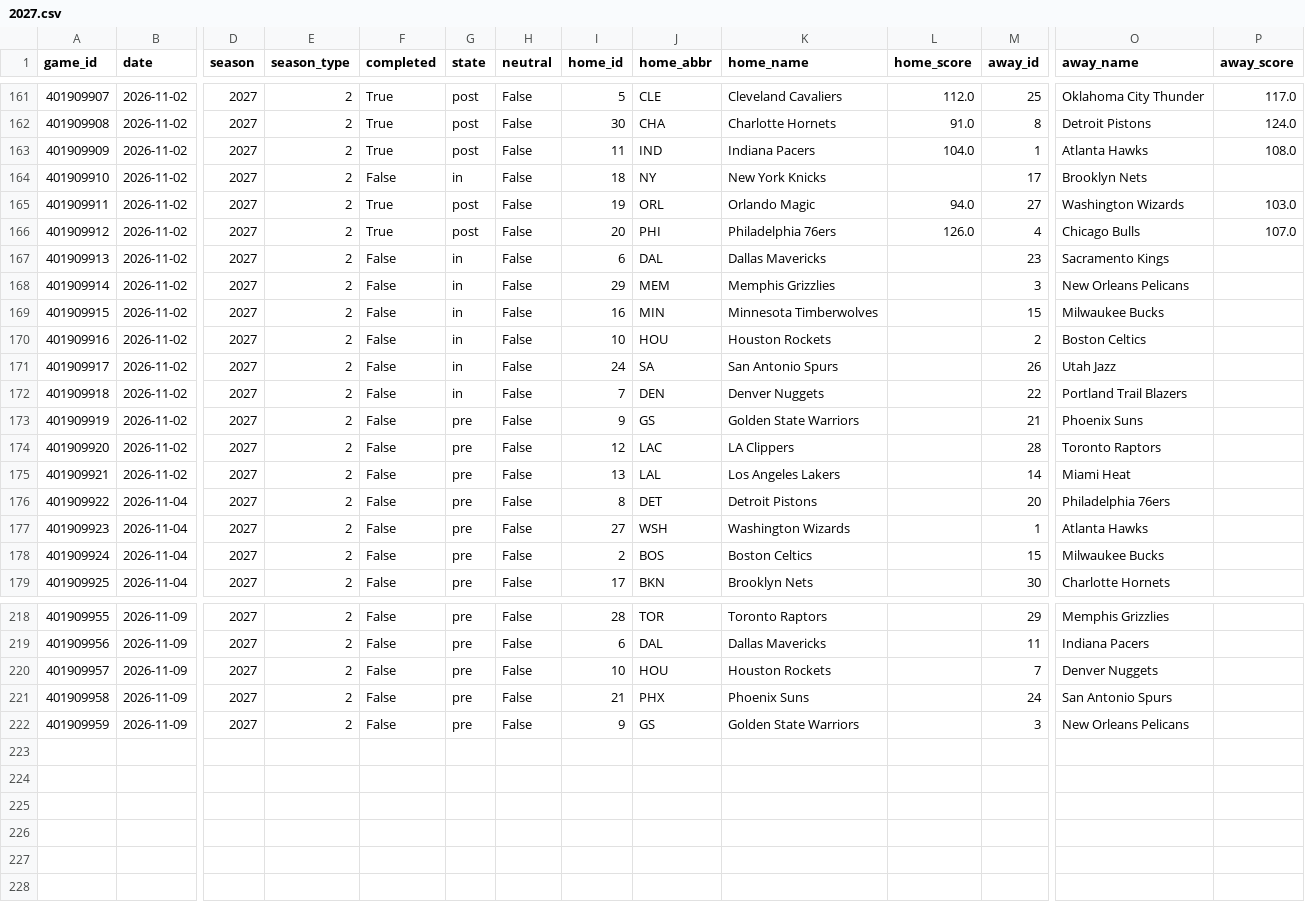
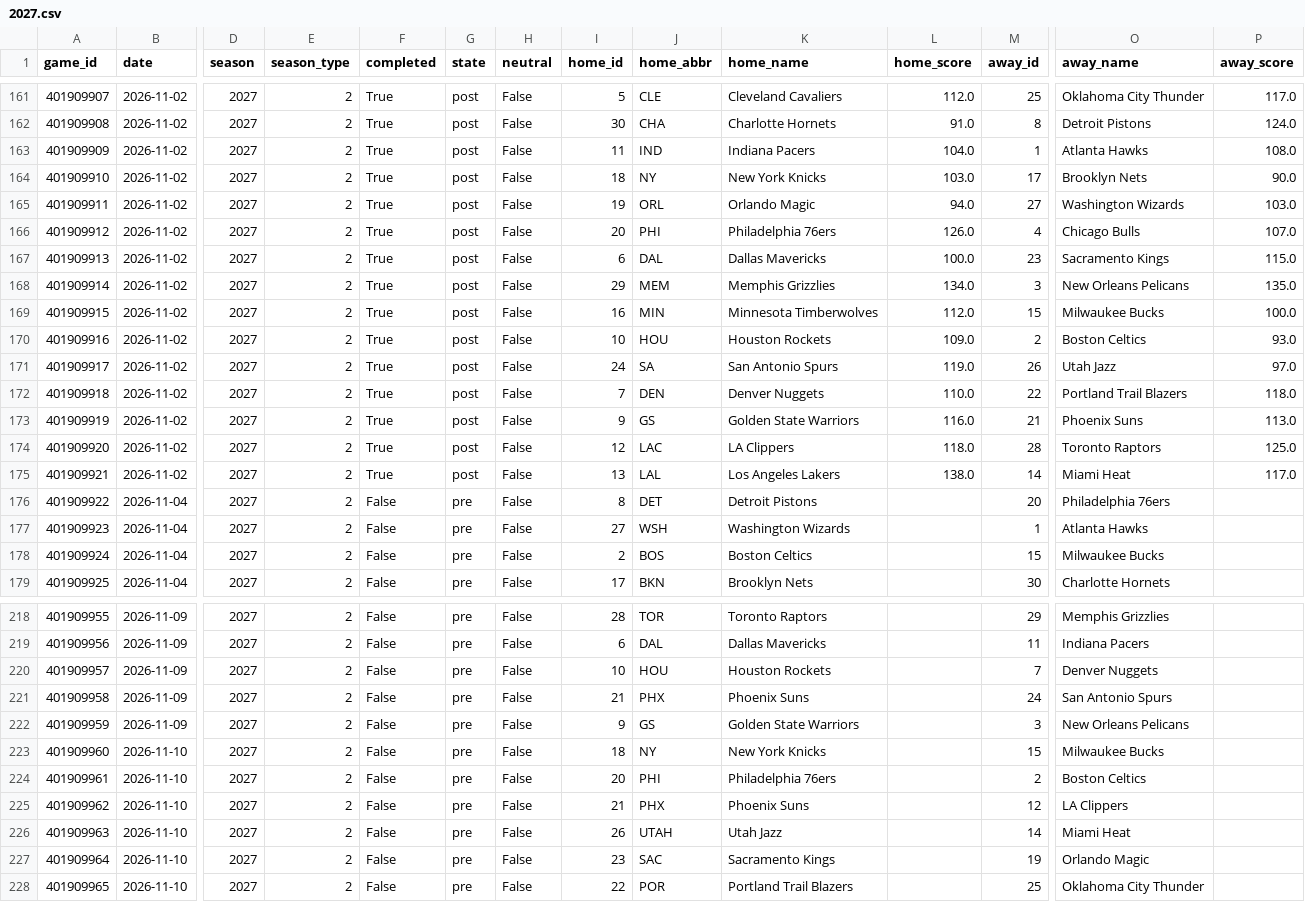
Before and after one commit to Juniorcarl/nba-predictor, a CSV file: data/games/2027.csv, drawn as a sheet; only a part is shown, gaps mark what is left out; rows hold the shown columns only; the diff names each change by its address in the sheet, - before the commit and + after, or states it on an @@ line.

```diff
--- a/data/games/2027.csv
+++ b/data/games/2027.csv
-F164 (completed): False
+F164 (completed): True
-G164 (state): in
+G164 (state): post
-L164 (home_score): (empty)
+L164 (home_score): 103.0
-P164 (away_score): (empty)
+P164 (away_score): 90.0
-F167:F175 (completed): False
+F167:F175 (completed): True
-G167:G172 (state): in
+G167:G172 (state): post
-L167 (home_score): (empty)
+L167 (home_score): 100.0
-P167 (away_score): (empty)
+P167 (away_score): 115.0
-L168 (home_score): (empty)
+L168 (home_score): 134.0
-P168 (away_score): (empty)
+P168 (away_score): 135.0
-L169 (home_score): (empty)
+L169 (home_score): 112.0
-P169 (away_score): (empty)
+P169 (away_score): 100.0
-L170 (home_score): (empty)
+L170 (home_score): 109.0
-P170 (away_score): (empty)
+P170 (away_score): 93.0
-L171 (home_score): (empty)
+L171 (home_score): 119.0
-P171 (away_score): (empty)
+P171 (away_score): 97.0
-L172 (home_score): (empty)
+L172 (home_score): 110.0
-P172 (away_score): (empty)
+P172 (away_score): 118.0
-G173:G175 (state): pre
+G173:G175 (state): post
-L173 (home_score): (empty)
+L173 (home_score): 116.0
-P173 (away_score): (empty)
+P173 (away_score): 113.0
-L174 (home_score): (empty)
+L174 (home_score): 118.0
-P174 (away_score): (empty)
+P174 (away_score): 125.0
-L175 (home_score): (empty)
+L175 (home_score): 138.0
-P175 (away_score): (empty)
+P175 (away_score): 117.0
+row 223: 401909960 | 2026-11-10 | 2027 | 2 | False | pre | False | 18 | NY | New York Knicks |  | 15 | Milwaukee Bucks
+row 224: 401909961 | 2026-11-10 | 2027 | 2 | False | pre | False | 20 | PHI | Philadelphia 76ers |  | 2 | Boston Celtics
+row 225: 401909962 | 2026-11-10 | 2027 | 2 | False | pre | False | 21 | PHX | Phoenix Suns |  | 12 | LA Clippers
+row 226: 401909963 | 2026-11-10 | 2027 | 2 | False | pre | False | 26 | UTAH | Utah Jazz |  | 14 | Miami Heat
+row 227: 401909964 | 2026-11-10 | 2027 | 2 | False | pre | False | 23 | SAC | Sacramento Kings |  | 19 | Orlando Magic
+row 228: 401909965 | 2026-11-10 | 2027 | 2 | False | pre | False | 22 | POR | Portland Trail Blazers |  | 25 | Oklahoma City Thunder
```
Also changed, not shown: data/logs/game_projections.csv, 13 other files.
